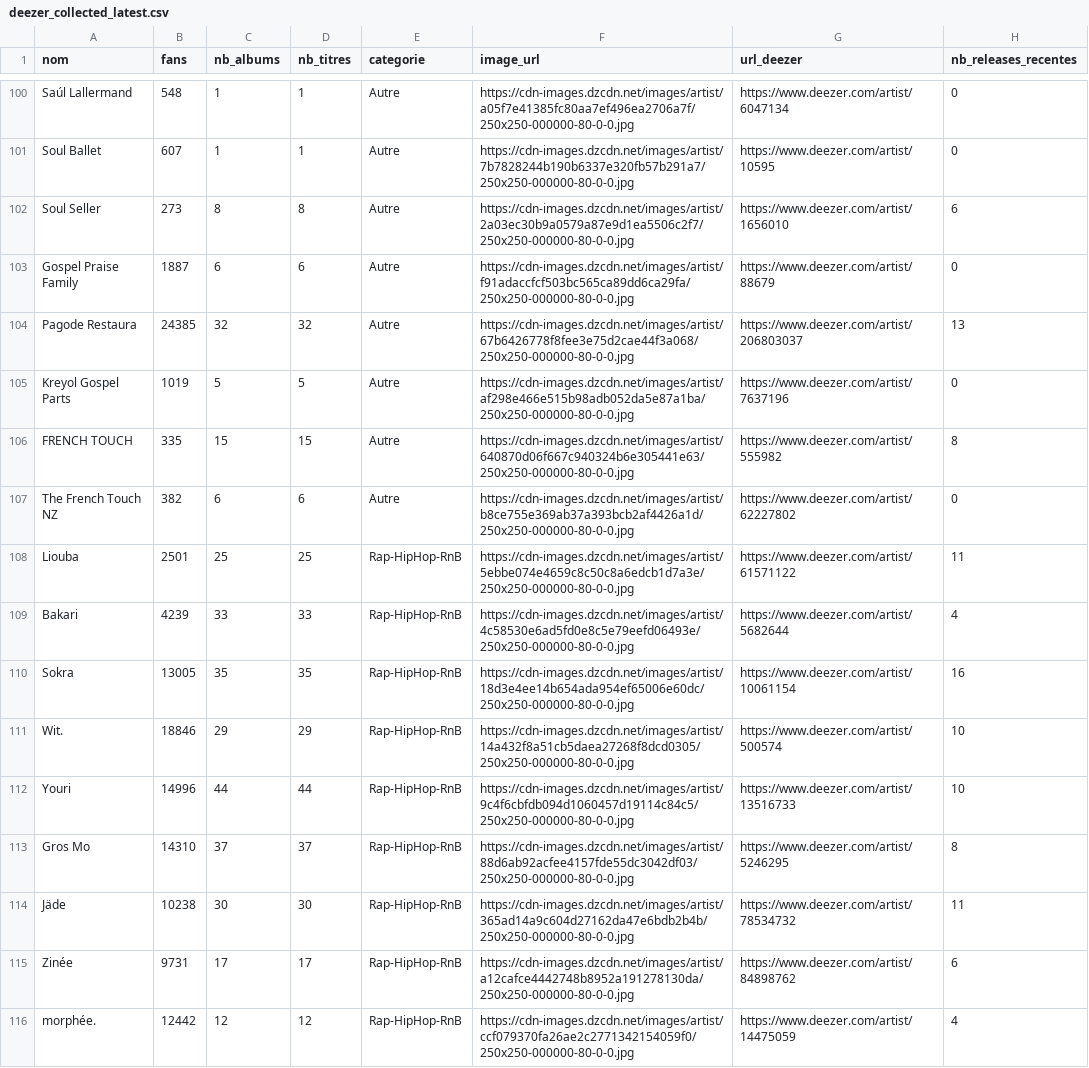
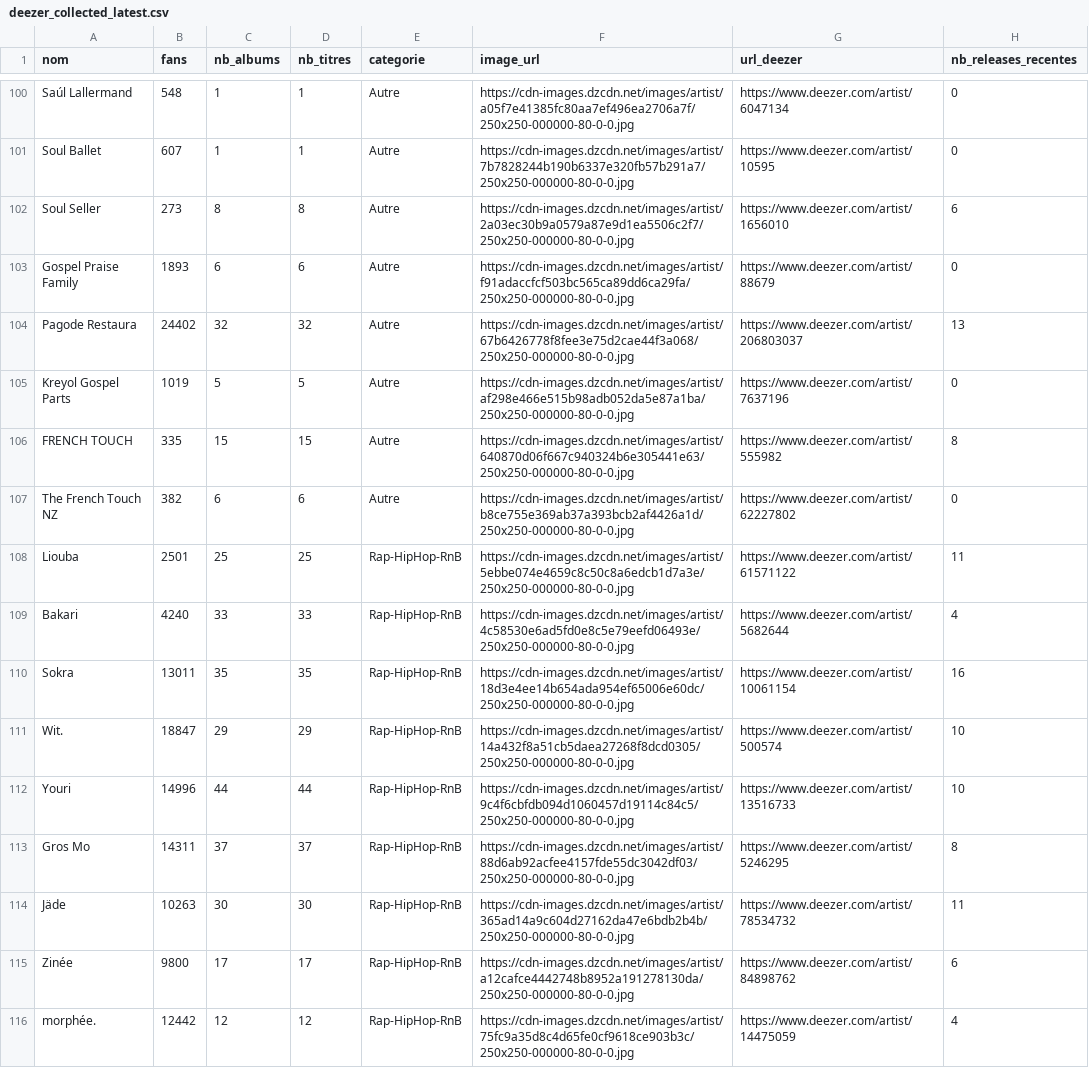
Before and after one commit to jennykarim45-ai/Music_Talent_Radar, a CSV file: data/deezer_collected_latest.csv, drawn as a sheet; only a part is shown, gaps mark what is left out; the diff covers the shown part only.

```diff
--- a/data/deezer_collected_latest.csv
+++ b/data/deezer_collected_latest.csv
@@ -102,4 +102,4 @@ Soul Ballet,607,1,1,Autre,https://cdn-images.dzcdn.net/images/artist/7b7828244b1
 Soul Seller,273,8,8,Autre,https://cdn-images.dzcdn.net/images/artist/2a03ec30b9a0579a87e9d1ea5506c2f7/250x250-000000-80-0-0.jpg,https://www.deezer.com/artist/1656010,6
-Gospel Praise Family,1887,6,6,Autre,https://cdn-images.dzcdn.net/images/artist/f91adaccfcf503bc565ca89dd6ca29fa/250x250-000000-80-0-0.jpg,https://www.deezer.com/artist/88679,0
-Pagode Restaura,24385,32,32,Autre,https://cdn-images.dzcdn.net/images/artist/67b6426778f8fee3e75d2cae44f3a068/250x250-000000-80-0-0.jpg,https://www.deezer.com/artist/206803037,13
+Gospel Praise Family,1893,6,6,Autre,https://cdn-images.dzcdn.net/images/artist/f91adaccfcf503bc565ca89dd6ca29fa/250x250-000000-80-0-0.jpg,https://www.deezer.com/artist/88679,0
+Pagode Restaura,24402,32,32,Autre,https://cdn-images.dzcdn.net/images/artist/67b6426778f8fee3e75d2cae44f3a068/250x250-000000-80-0-0.jpg,https://www.deezer.com/artist/206803037,13
 Kreyol Gospel Parts,1019,5,5,Autre,https://cdn-images.dzcdn.net/images/artist/af298e466e515b98adb052da5e87a1ba/250x250-000000-80-0-0.jpg,https://www.deezer.com/artist/7637196,0
@@ -108,9 +108,9 @@ The French Touch NZ,382,6,6,Autre,https://cdn-images.dzcdn.net/images/artist/b8c
 Liouba,2501,25,25,Rap-HipHop-RnB,https://cdn-images.dzcdn.net/images/artist/5ebbe074e4659c8c50c8a6edcb1d7a3e/250x250-000000-80-0-0.jpg,https://www.deezer.com/artist/61571122,11
-Bakari,4239,33,33,Rap-HipHop-RnB,https://cdn-images.dzcdn.net/images/artist/4c58530e6ad5fd0e8c5e79eefd06493e/250x250-000000-80-0-0.jpg,https://www.deezer.com/artist/5682644,4
-Sokra,13005,35,35,Rap-HipHop-RnB,https://cdn-images.dzcdn.net/images/artist/18d3e4ee14b654ada954ef65006e60dc/250x250-000000-80-0-0.jpg,https://www.deezer.com/artist/10061154,16
-Wit.,18846,29,29,Rap-HipHop-RnB,https://cdn-images.dzcdn.net/images/artist/14a432f8a51cb5daea27268f8dcd0305/250x250-000000-80-0-0.jpg,https://www.deezer.com/artist/500574,10
+Bakari,4240,33,33,Rap-HipHop-RnB,https://cdn-images.dzcdn.net/images/artist/4c58530e6ad5fd0e8c5e79eefd06493e/250x250-000000-80-0-0.jpg,https://www.deezer.com/artist/5682644,4
+Sokra,13011,35,35,Rap-HipHop-RnB,https://cdn-images.dzcdn.net/images/artist/18d3e4ee14b654ada954ef65006e60dc/250x250-000000-80-0-0.jpg,https://www.deezer.com/artist/10061154,16
+Wit.,18847,29,29,Rap-HipHop-RnB,https://cdn-images.dzcdn.net/images/artist/14a432f8a51cb5daea27268f8dcd0305/250x250-000000-80-0-0.jpg,https://www.deezer.com/artist/500574,10
 Youri,14996,44,44,Rap-HipHop-RnB,https://cdn-images.dzcdn.net/images/artist/9c4f6cbfdb094d1060457d19114c84c5/250x250-000000-80-0-0.jpg,https://www.deezer.com/artist/13516733,10
-Gros Mo,14310,37,37,Rap-HipHop-RnB,https://cdn-images.dzcdn.net/images/artist/88d6ab92acfee4157fde55dc3042df03/250x250-000000-80-0-0.jpg,https://www.deezer.com/artist/5246295,8
-Jäde,10238,30,30,Rap-HipHop-RnB,https://cdn-images.dzcdn.net/images/artist/365ad14a9c604d27162da47e6bdb2b4b/250x250-000000-80-0-0.jpg,https://www.deezer.com/artist/78534732,11
-Zinée,9731,17,17,Rap-HipHop-RnB,https://cdn-images.dzcdn.net/images/artist/a12cafce4442748b8952a191278130da/250x250-000000-80-0-0.jpg,https://www.deezer.com/artist/84898762,6
-morphée.,12442,12,12,Rap-HipHop-RnB,https://cdn-images.dzcdn.net/images/artist/ccf079370fa26ae2c2771342154059f0/250x250-000000-80-0-0.jpg,https://www.deezer.com/artist/14475059,4
+Gros Mo,14311,37,37,Rap-HipHop-RnB,https://cdn-images.dzcdn.net/images/artist/88d6ab92acfee4157fde55dc3042df03/250x250-000000-80-0-0.jpg,https://www.deezer.com/artist/5246295,8
+Jäde,10263,30,30,Rap-HipHop-RnB,https://cdn-images.dzcdn.net/images/artist/365ad14a9c604d27162da47e6bdb2b4b/250x250-000000-80-0-0.jpg,https://www.deezer.com/artist/78534732,11
+Zinée,9800,17,17,Rap-HipHop-RnB,https://cdn-images.dzcdn.net/images/artist/a12cafce4442748b8952a191278130da/250x250-000000-80-0-0.jpg,https://www.deezer.com/artist/84898762,6
+morphée.,12442,12,12,Rap-HipHop-RnB,https://cdn-images.dzcdn.net/images/artist/75fc9a35d8c4d65fe0cf9618ce903b3c/250x250-000000-80-0-0.jpg,https://www.deezer.com/artist/14475059,4
```
Also changed, not shown: 116 edited cells elsewhere in this file, data/deezer_filtered.csv, data/predictions_ml.csv, 1 other file.
